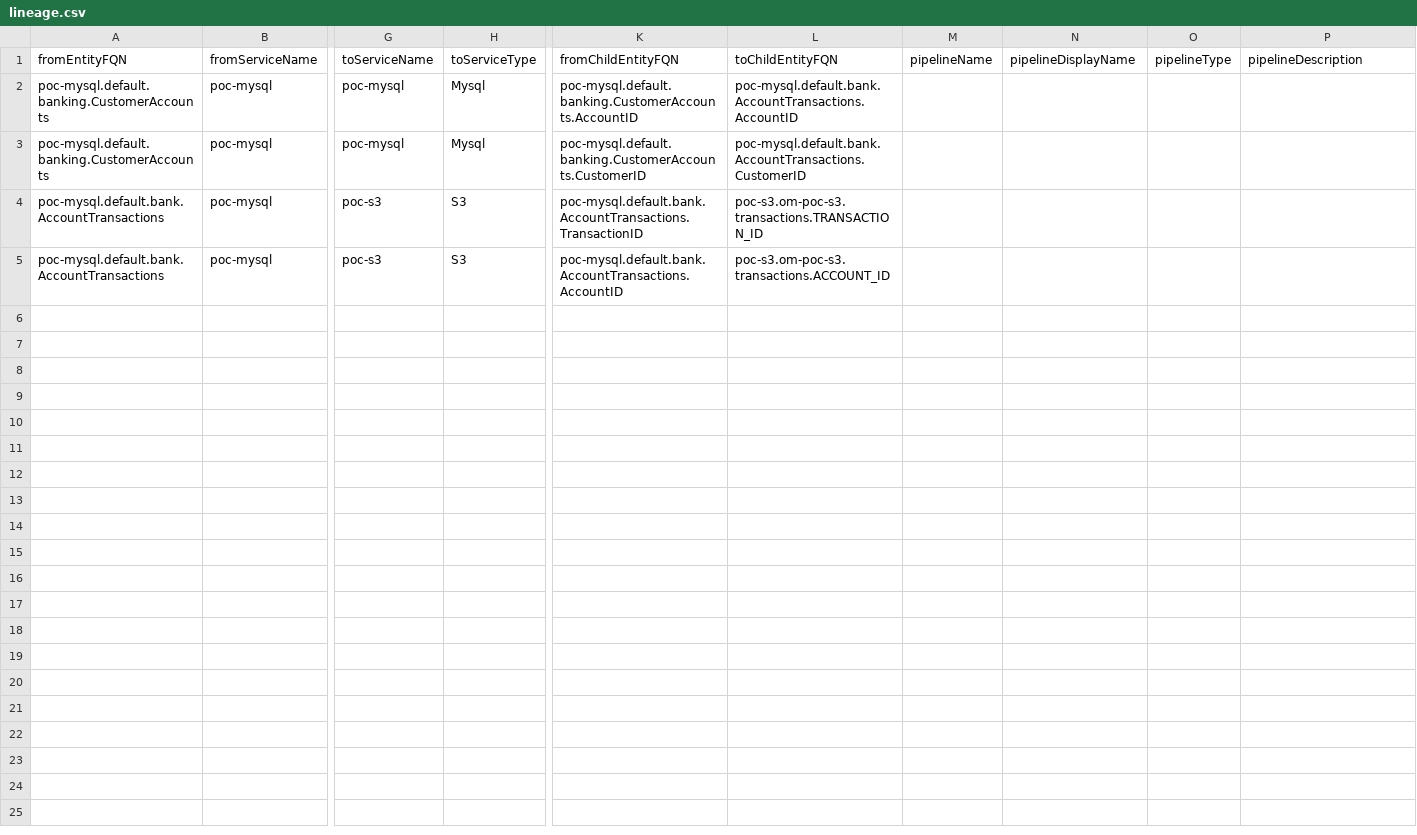
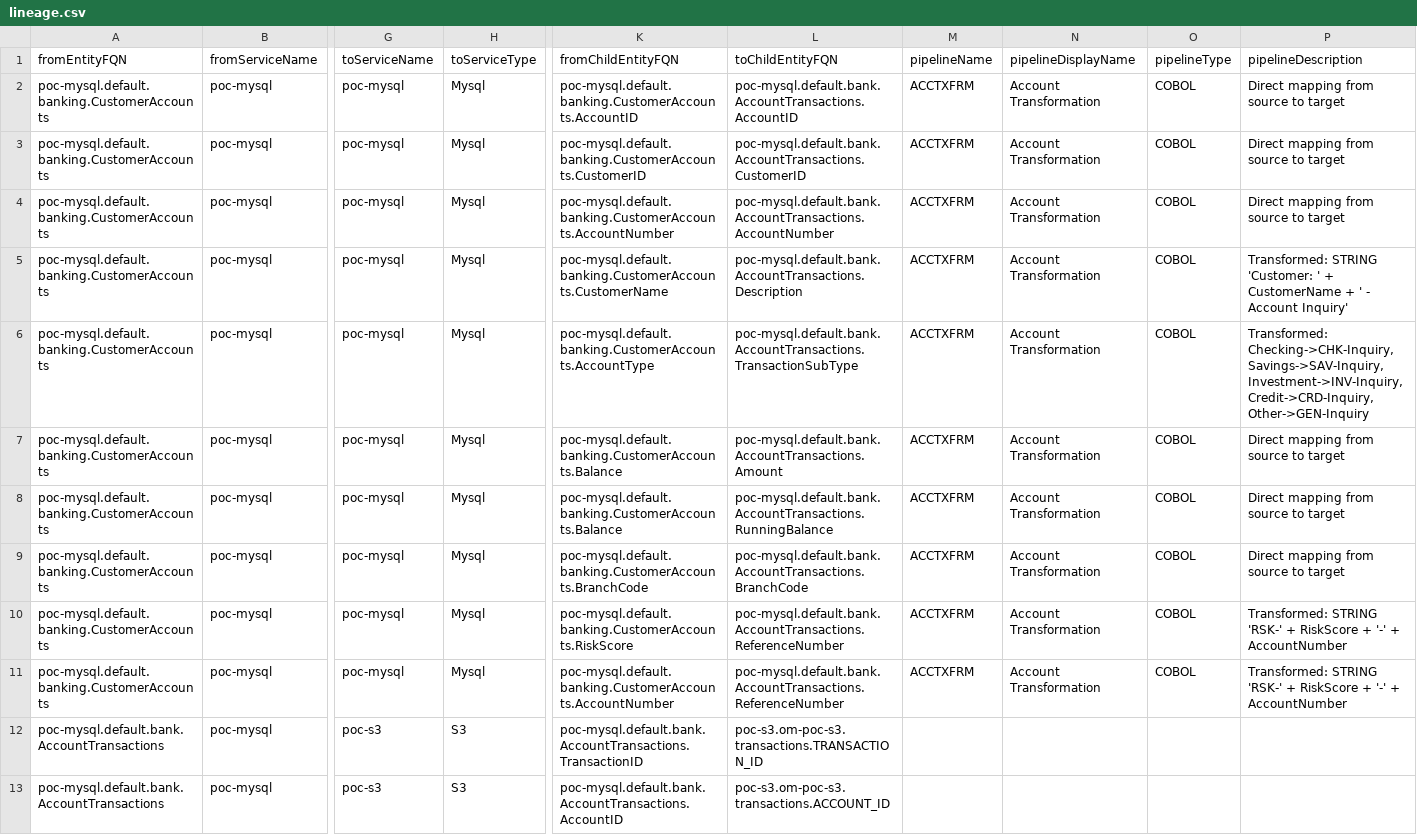
Before and after one commit to MIKALAI-HURYN/cobol-poc-app, a CSV file: lineage.csv, drawn as a sheet; only a part is shown, gaps mark what is left out; rows hold the shown columns only; the diff names each change by its address in the sheet, - before the commit and + after, or states it on an @@ line.

```diff
--- a/lineage.csv
+++ b/lineage.csv
-M2:M3 (pipelineName): (empty)
+M2:M3 (pipelineName): ACCTXFRM
-N2:N3 (pipelineDisplayName): (empty)
+N2:N3 (pipelineDisplayName): Account Transformation
-O2:O3 (pipelineType): (empty)
+O2:O3 (pipelineType): COBOL
-P2:P3 (pipelineDescription): (empty)
+P2:P3 (pipelineDescription): Direct mapping from source to target
+row 4: poc-mysql.default.banking.CustomerAccounts | poc-mysql | poc-mysql | Mysql | poc-mysql.default.banking.CustomerAccounts.AccountNumber | poc-mysql.default.bank.AccountTransactions.AccountNumber | ACCTXFRM | Account Transformation | COBOL | Direct mapping from source to target
+row 5: poc-mysql.default.banking.CustomerAccounts | poc-mysql | poc-mysql | Mysql | poc-mysql.default.banking.CustomerAccounts.CustomerName | poc-mysql.default.bank.AccountTransactions.Description | ACCTXFRM | Account Transformation | COBOL | Transformed: STRING 'Customer: ' + CustomerName + ' - Account Inquiry'
+row 6: poc-mysql.default.banking.CustomerAccounts | poc-mysql | poc-mysql | Mysql | poc-mysql.default.banking.CustomerAccounts.AccountType | poc-mysql.default.bank.AccountTransactions.TransactionSubType | ACCTXFRM | Account Transformation | COBOL | Transformed: Checking->CHK-Inquiry, Savings->SAV-Inquiry, Investment->INV-Inquiry, Credit->CRD-Inquiry, Other->GEN-Inquiry
+row 7: poc-mysql.default.banking.CustomerAccounts | poc-mysql | poc-mysql | Mysql | poc-mysql.default.banking.CustomerAccounts.Balance | poc-mysql.default.bank.AccountTransactions.Amount | ACCTXFRM | Account Transformation | COBOL | Direct mapping from source to target
+row 8: poc-mysql.default.banking.CustomerAccounts | poc-mysql | poc-mysql | Mysql | poc-mysql.default.banking.CustomerAccounts.Balance | poc-mysql.default.bank.AccountTransactions.RunningBalance | ACCTXFRM | Account Transformation | COBOL | Direct mapping from source to target
+row 9: poc-mysql.default.banking.CustomerAccounts | poc-mysql | poc-mysql | Mysql | poc-mysql.default.banking.CustomerAccounts.BranchCode | poc-mysql.default.bank.AccountTransactions.BranchCode | ACCTXFRM | Account Transformation | COBOL | Direct mapping from source to target
+row 10: poc-mysql.default.banking.CustomerAccounts | poc-mysql | poc-mysql | Mysql | poc-mysql.default.banking.CustomerAccounts.RiskScore | poc-mysql.default.bank.AccountTransactions.ReferenceNumber | ACCTXFRM | Account Transformation | COBOL | Transformed: STRING 'RSK-' + RiskScore + '-' + AccountNumber
+row 11: poc-mysql.default.banking.CustomerAccounts | poc-mysql | poc-mysql | Mysql | poc-mysql.default.banking.CustomerAccounts.AccountNumber | poc-mysql.default.bank.AccountTransactions.ReferenceNumber | ACCTXFRM | Account Transformation | COBOL | Transformed: STRING 'RSK-' + RiskScore + '-' + AccountNumber
```
Also changed, not shown: 1 other file.
